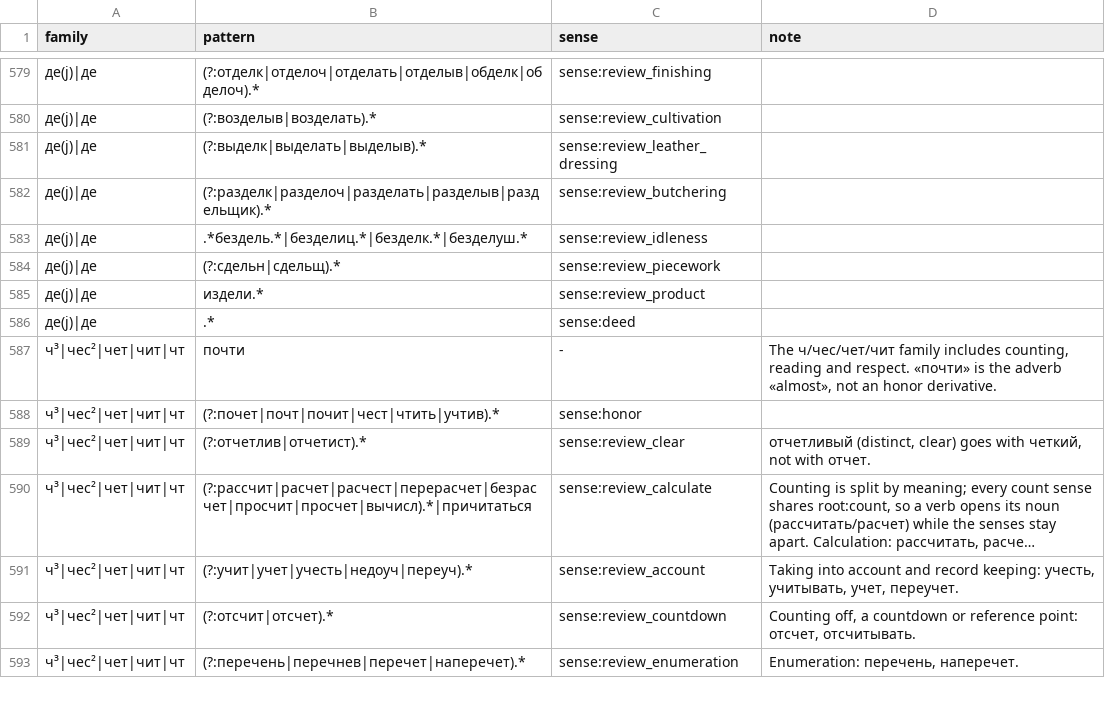
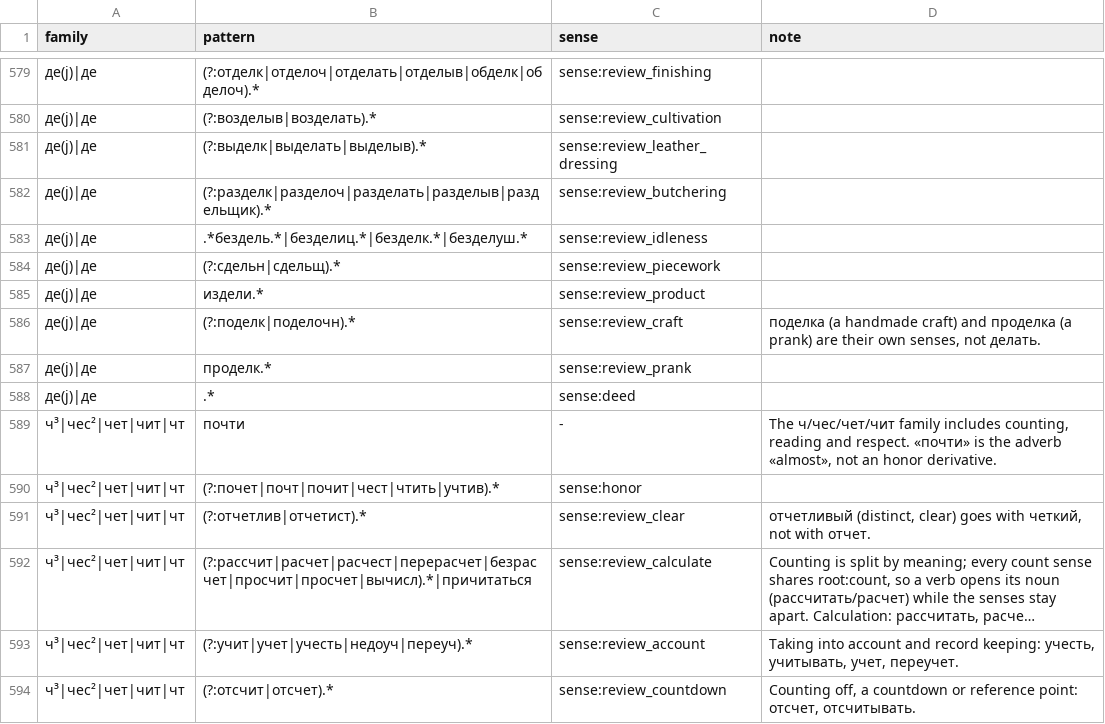
Before and after one commit to andrewgark/interoves_django, a TSV file: games/puzzles/censorly/lexical/data/sense_rules.tsv, drawn as a sheet; only a part is shown, gaps mark what is left out; the shorter side is filled out with more unchanged rows; long unchanged cells end in …; the diff names each change by its address in the sheet, - before the commit and + after, or states it on an @@ line.

```diff
--- a/games/puzzles/censorly/lexical/data/sense_rules.tsv
+++ b/games/puzzles/censorly/lexical/data/sense_rules.tsv
+row 586: де(j)|де | (?:поделк|поделочн).* | sense:review_craft | поделка (a handmade craft) and проделка (a prank) are their own senses, not делать.
+row 587: де(j)|де | проделк.* | sense:review_prank
```
Also changed, not shown: 1 other file.
